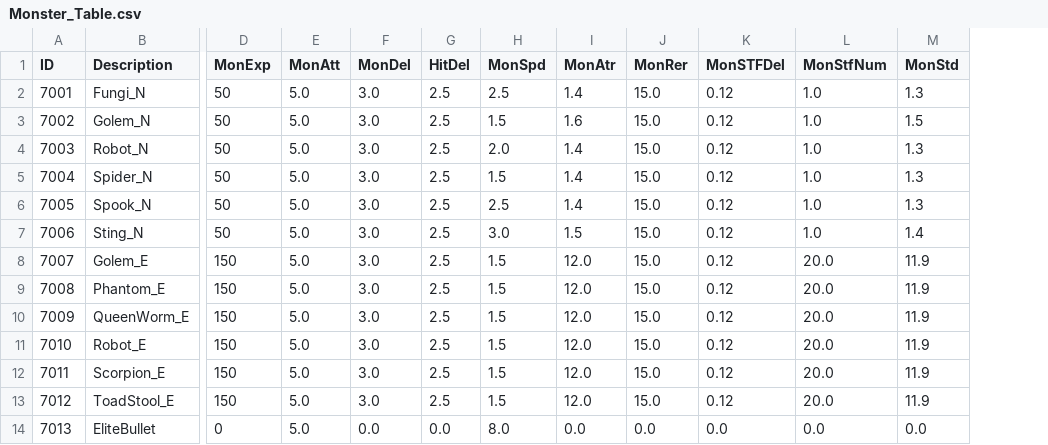
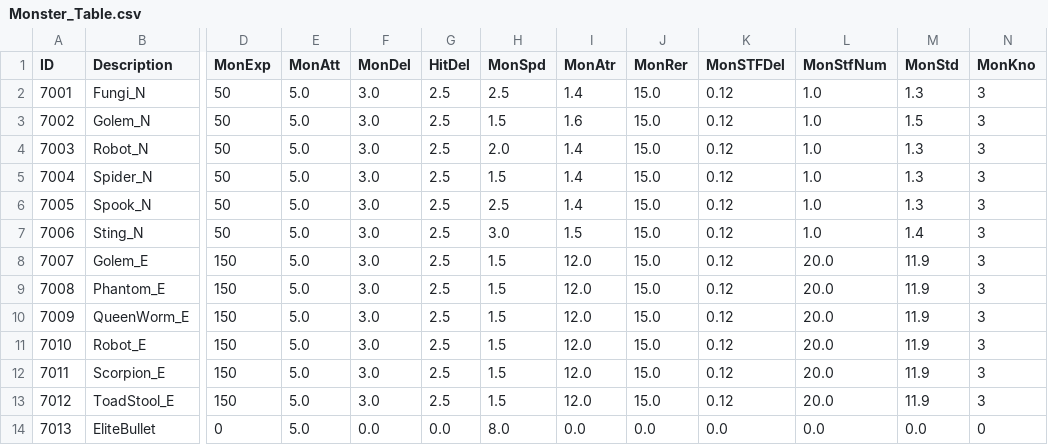
Before and after one commit to kupka05/Project_DR_KHT, a CSV file: Project_DR/Assets/Resources/Monster_Table.csv, drawn as a sheet; only a part is shown, gaps mark what is left out; the diff names each change by its address in the sheet, - before the commit and + after, or states it on an @@ line.

```diff
--- a/Project_DR/Assets/Resources/Monster_Table.csv
+++ b/Project_DR/Assets/Resources/Monster_Table.csv
+column N (MonKno), rows 2-14: 3 | 3 | 3 | 3 | 3 | 3 | 3 | 3 | 3 | 3 | 3 | 3 | 0
```
Also changed, not shown: Project_DR/Assets/Resources/SkillEffect_Table.csv, Project_DR/Assets/Resources/Upgrade_PC_GainEXP_Table.csv, 24 other files.
